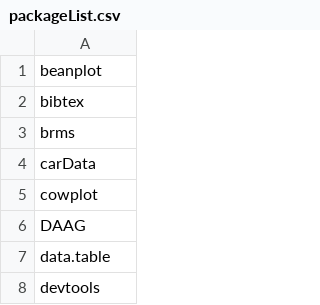
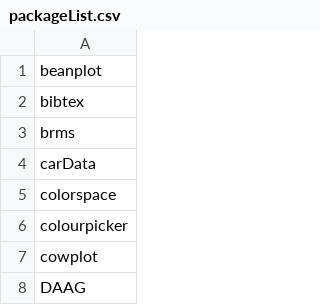
Before and after one commit to jhelvy/restoreR, a CSV file: packageList.csv, drawn as a sheet; only a part is shown; the shorter side is filled out with more unchanged rows; the diff names each change by its address in the sheet, - before the commit and + after, or states it on an @@ line.

Commit message:
Update packageList.csv

```diff
--- a/packageList.csv
+++ b/packageList.csv
+row 5: colorspace
+row 6: colourpicker
```
